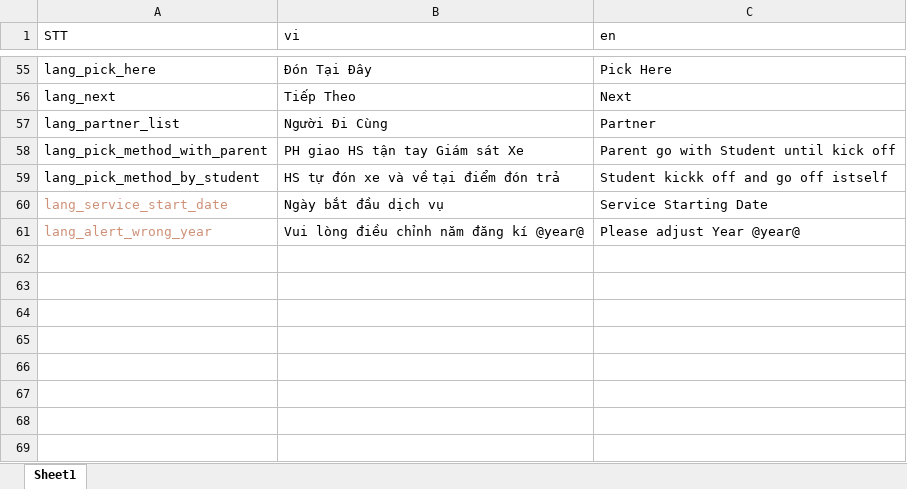
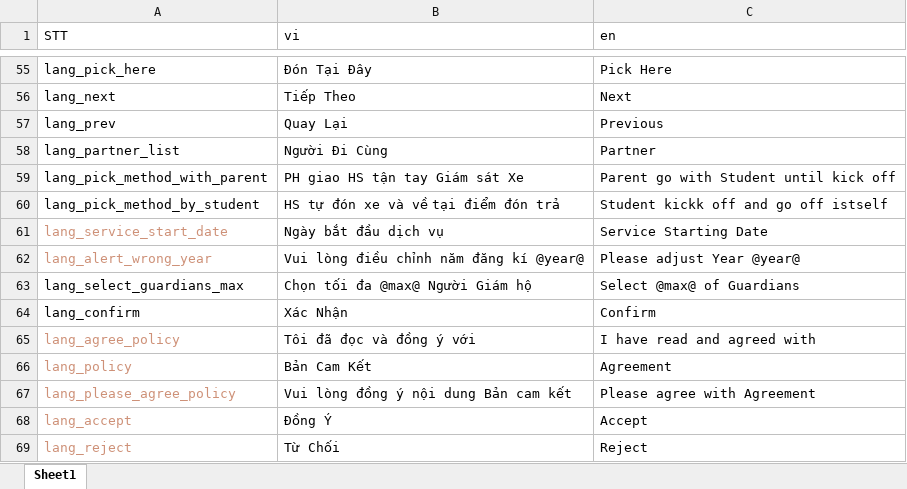
Before and after one commit to doannd1997/RN, an Excel workbook: tools/localize/localize.xlsx, sheet Sheet1, drawn as a sheet; only a part is shown, gaps mark what is left out; values as stored, in another font and other column widths than the file's, no borders; the diff names each change by its address in the sheet, - before the commit and + after, or states it on an @@ line.

```diff
--- a/tools/localize/localize.xlsx (sheet Sheet1)
+++ b/tools/localize/localize.xlsx (sheet Sheet1)
+row 57: lang_prev | Quay Lại | Previous
+row 63: lang_select_guardians_max | Chọn tối đa @max@ Người Giám hộ | Select @max@ of Guardians
+row 64: lang_confirm | Xác Nhận | Confirm
+row 65: lang_agree_policy | Tôi đã đọc và đồng ý với | I have read and agreed with
+row 66: lang_policy | Bản Cam Kết | Agreement
+row 67: lang_please_agree_policy | Vui lòng đồng ý nội dung Bản cam kết | Please agree with Agreement
+row 68: lang_accept | Đồng Ý | Accept
+row 69: lang_reject | Từ Chối | Reject
```
Also changed, not shown: 18 other files.
